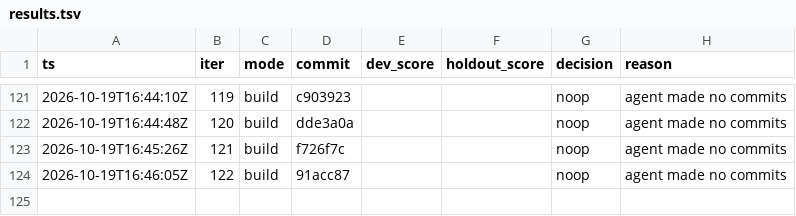
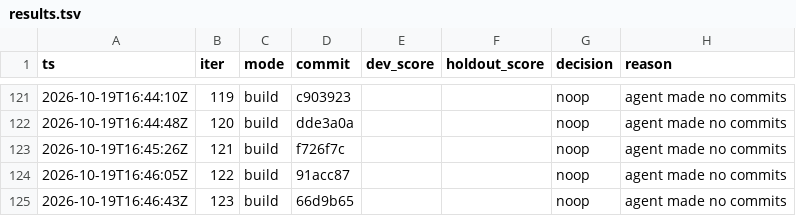
Before and after one commit to karlrobinson9014/Perturb26, a TSV file: status/results.tsv, drawn as a sheet; only a part is shown, gaps mark what is left out; the diff names each change by its address in the sheet, - before the commit and + after, or states it on an @@ line.

Commit message:
loop: iter 123 status

```diff
--- a/status/results.tsv
+++ b/status/results.tsv
+row 125: 2026-10-19T16:46:43Z | 123 | build | 66d9b65 |  |  | noop | agent made no commits
```
Also changed, not shown: status/iterations.tsv.
